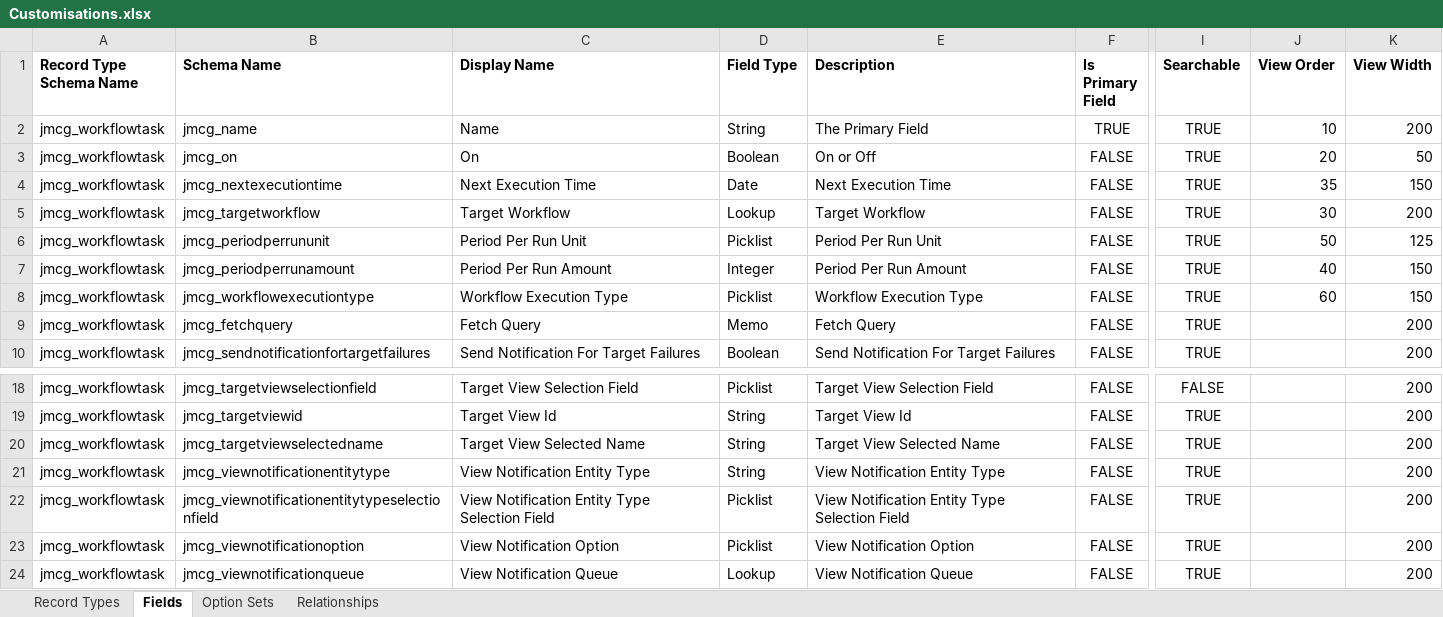
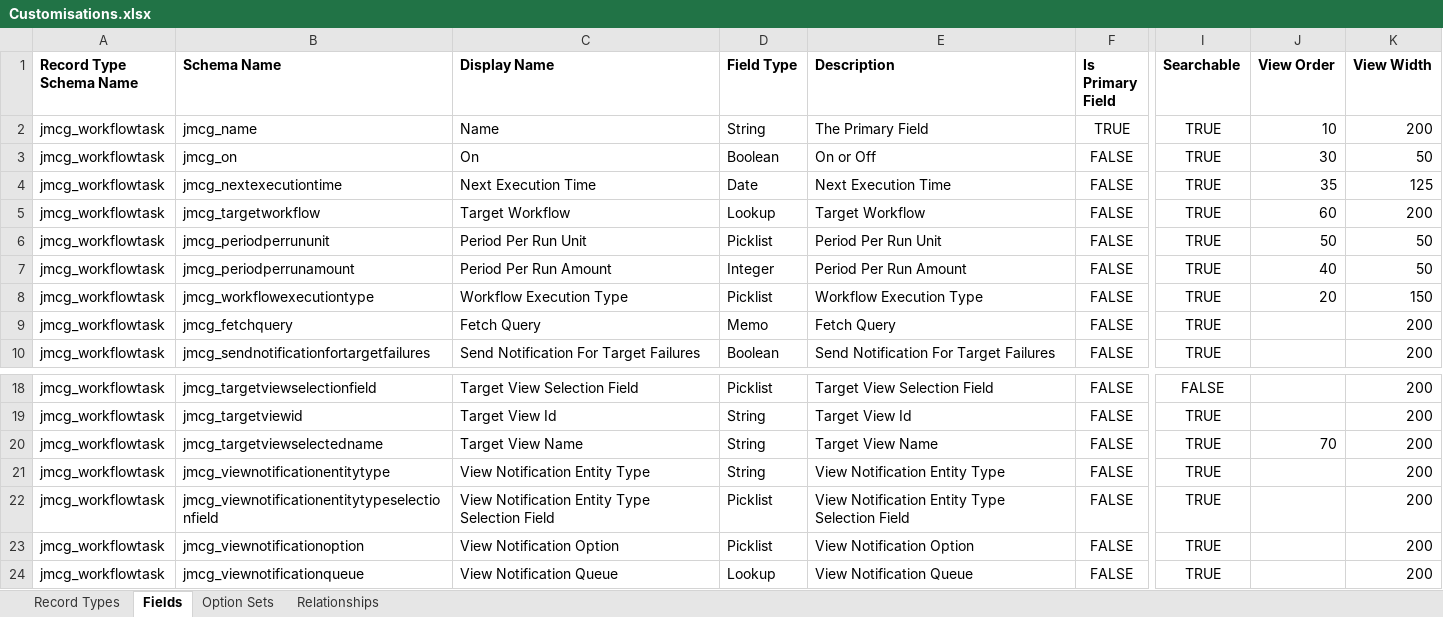
Before and after one commit to josephmcmac/JosephM.Xrm.WorkflowScheduler, an Excel workbook: Customisations/Customisations.xlsx, sheet Fields, drawn as a sheet; only a part is shown, gaps mark what is left out; values as stored, in another font and other column widths than the file's, no borders; charts and pictures not drawn; the diff names each change by its address in the sheet, - before the commit and + after, or states it on an @@ line.

Commit message:
adjusted view columns + field label

```diff
--- a/Customisations/Customisations.xlsx (sheet Fields)
+++ b/Customisations/Customisations.xlsx (sheet Fields)
-J3 (View Order): 20
+J3 (View Order): 30
-K4 (View Width): 150
+K4 (View Width): 125
-J5 (View Order): 30
+J5 (View Order): 60
-K6 (View Width): 125
+K6 (View Width): 50
-K7 (View Width): 150
+K7 (View Width): 50
-J8 (View Order): 60
+J8 (View Order): 20
-C20 (Display Name): Target View Selected Name
+C20 (Display Name): Target View Name
-E20 (Description): Target View Selected Name
+E20 (Description): Target View Name
-J20 (View Order): (empty)
+J20 (View Order): 70
```
